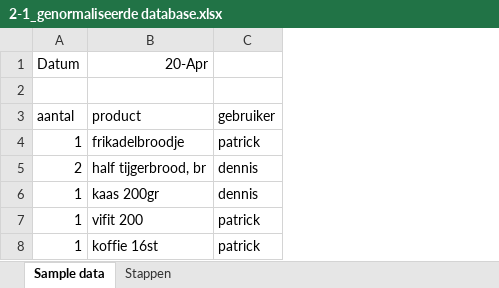
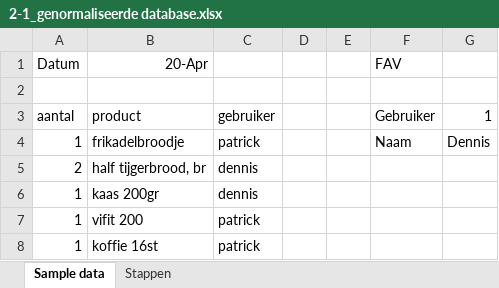
Before and after one commit to Bonecrusherrr/WindowsPhoneApp, an Excel workbook: Documenten/KT2/W 2.1/2-1_genormaliseerde database.xlsx, sheet Sample data, drawn as a sheet; values as stored, in another font and other column widths than the file's, no borders; the diff names each change by its address in the sheet, - before the commit and + after, or states it on an @@ line.

```diff
--- a/Documenten/KT2/W 2.1/2-1_genormaliseerde database.xlsx (sheet Sample data)
+++ b/Documenten/KT2/W 2.1/2-1_genormaliseerde database.xlsx (sheet Sample data)
+column D, empty
+column E, empty
+column F (FAV), rows 3-4: Gebruiker | Naam
+column G, rows 3-4: 1 | Dennis
```
Also changed, not shown: sheet Stappen.
